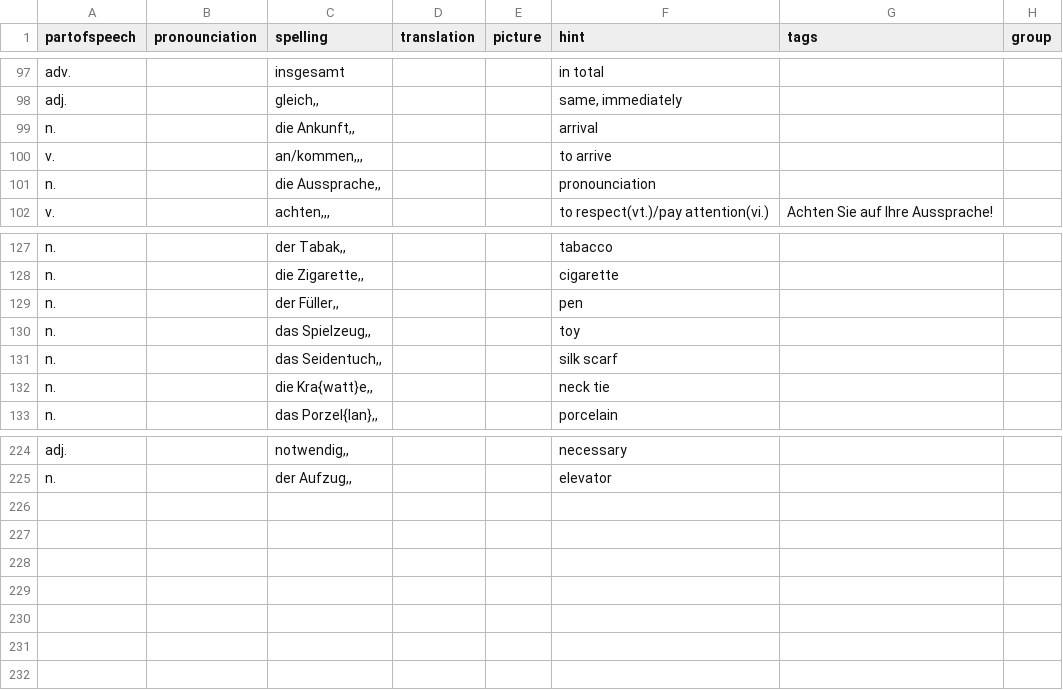
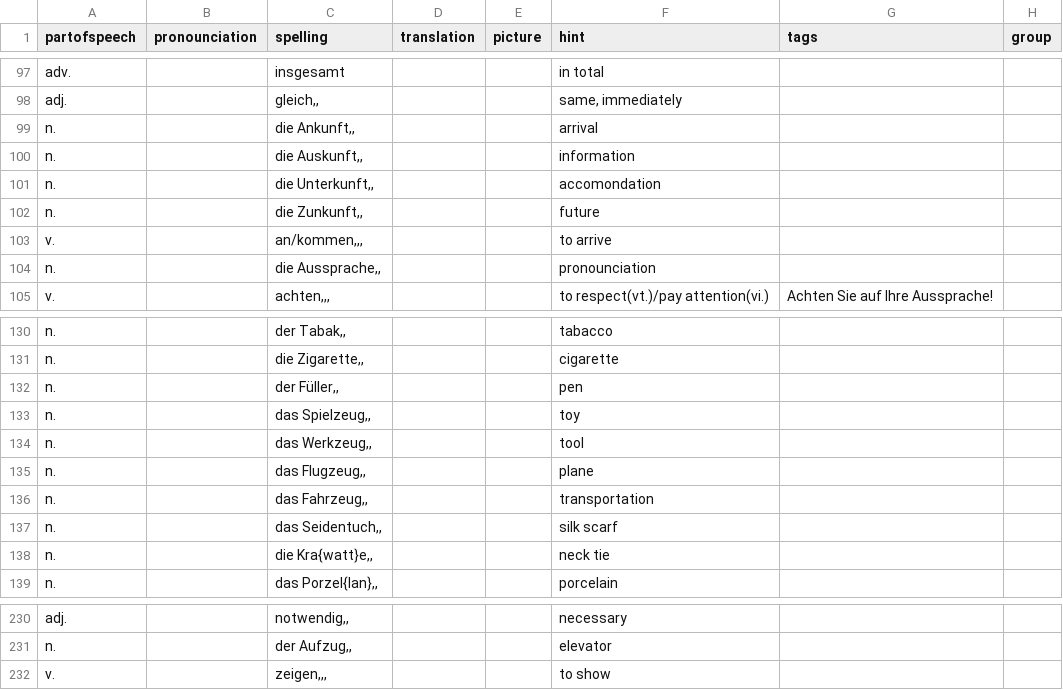
Before and after one commit to illuminati360/deutsch, a CSV file: data/test.csv, drawn as a sheet; only a part is shown, gaps mark what is left out; the diff names each change by its address in the sheet, - before the commit and + after, or states it on an @@ line.

```diff
--- a/data/test.csv
+++ b/data/test.csv
+row 100: n. |  | die Auskunft,, |  |  | information
+row 101: n. |  | die Unterkunft,, |  |  | accomondation
+row 102: n. |  | die Zunkunft,, |  |  | future
+row 134: n. |  | das Werkzeug,, |  |  | tool
+row 135: n. |  | das Flugzeug,, |  |  | plane
+row 136: n. |  | das Fahrzeug,, |  |  | transportation
+row 232: v. |  | zeigen,,, |  |  | to show
```
Also changed, not shown: 5 other files.
